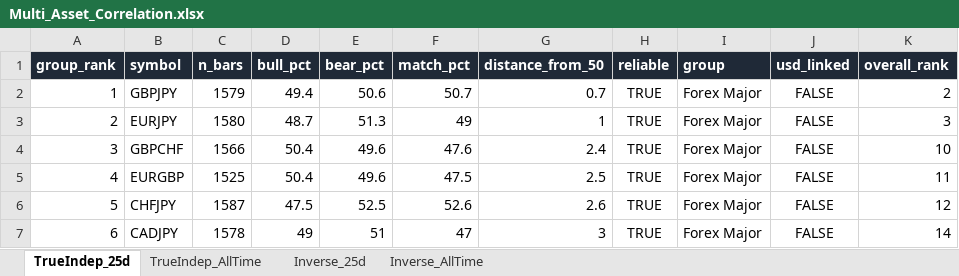
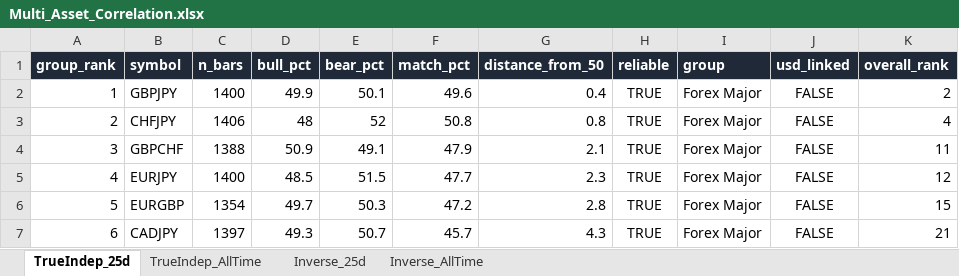
Before and after one commit to Jamesssurfer/Multi_Assets_Correlation, an Excel workbook: output/Multi_Asset_Correlation.xlsx, sheet TrueIndep_25d, drawn as a sheet; only a part is shown; values as stored, in another font and other column widths than the file's, no borders; removed rows and columns are numbered as before the commit, all else as after; the diff covers the shown part only; the diff names each change by its address in the sheet, - before the commit and + after, or states it on an @@ line.

```diff
--- a/output/Multi_Asset_Correlation.xlsx (sheet TrueIndep_25d)
+++ b/output/Multi_Asset_Correlation.xlsx (sheet TrueIndep_25d)
-C2 (n_bars): 1579
+C2 (n_bars): 1400
-D2 (bull_pct): 49.4
+D2 (bull_pct): 49.9
-E2 (bear_pct): 50.6
+E2 (bear_pct): 50.1
-F2 (match_pct): 50.7
+F2 (match_pct): 49.6
-G2 (distance_from_50): 0.7
+G2 (distance_from_50): 0.4
-row 3: 2 | EURJPY | 1580 | 48.7 | 51.3 | 49 | 1 | TRUE | Forex Major | FALSE | 3
+row 3: 2 | CHFJPY | 1406 | 48 | 52 | 50.8 | 0.8 | TRUE | Forex Major | FALSE | 4
-C4 (n_bars): 1566
+C4 (n_bars): 1388
-D4 (bull_pct): 50.4
+D4 (bull_pct): 50.9
-E4 (bear_pct): 49.6
+E4 (bear_pct): 49.1
-F4 (match_pct): 47.6
+F4 (match_pct): 47.9
-G4 (distance_from_50): 2.4
+G4 (distance_from_50): 2.1
-K4 (overall_rank): 10
+K4 (overall_rank): 11
+row 5: 4 | EURJPY | 1400 | 48.5 | 51.5 | 47.7 | 2.3 | TRUE | Forex Major | FALSE | 12
-A6 (group_rank): 4
+A6 (group_rank): 5
-C6 (n_bars): 1525
+C6 (n_bars): 1354
-D6 (bull_pct): 50.4
+D6 (bull_pct): 49.7
-E6 (bear_pct): 49.6
+E6 (bear_pct): 50.3
-F6 (match_pct): 47.5
+F6 (match_pct): 47.2
-G6 (distance_from_50): 2.5
+G6 (distance_from_50): 2.8
-K6 (overall_rank): 11
+K6 (overall_rank): 15
-row 6: 5 | CHFJPY | 1587 | 47.5 | 52.5 | 52.6 | 2.6 | TRUE | Forex Major | FALSE | 12
-C7 (n_bars): 1578
+C7 (n_bars): 1397
-D7 (bull_pct): 49
+D7 (bull_pct): 49.3
-E7 (bear_pct): 51
+E7 (bear_pct): 50.7
-F7 (match_pct): 47
+F7 (match_pct): 45.7
-G7 (distance_from_50): 3
+G7 (distance_from_50): 4.3
-K7 (overall_rank): 14
+K7 (overall_rank): 21
```
Also changed, not shown: 25 added rows, 25 removed rows and 424 edited cells elsewhere in this sheet, sheet Inverse_25d, sheet Inverse_AllTime, sheet TrueIndep_AllTime.
